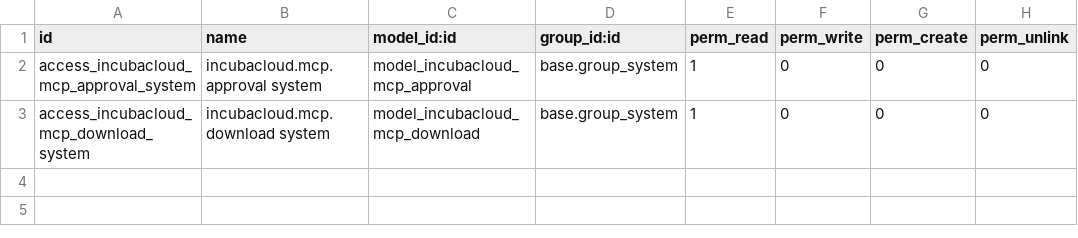
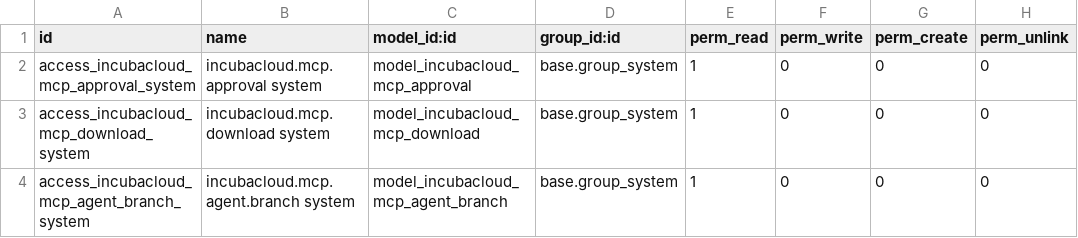
Before and after one commit to incubacloud/incubacloud, a CSV file: incubacloud_mcp/security/ir.model.access.csv, drawn as a sheet.

Commit message:
[ADD] incubacloud_mcp: repo_read reads a file or a folder of a repository's branch, and the branches agents create are remembered

```diff
--- a/incubacloud_mcp/security/ir.model.access.csv
+++ b/incubacloud_mcp/security/ir.model.access.csv
@@ -3 +3,2 @@ access_incubacloud_mcp_approval_system,incubacloud.mcp.approval system,model_inc
 access_incubacloud_mcp_download_system,incubacloud.mcp.download system,model_incubacloud_mcp_download,base.group_system,1,0,0,0
+access_incubacloud_mcp_agent_branch_system,incubacloud.mcp.agent.branch system,model_incubacloud_mcp_agent_branch,base.group_system,1,0,0,0
```
Also changed, not shown: 6 other files.
